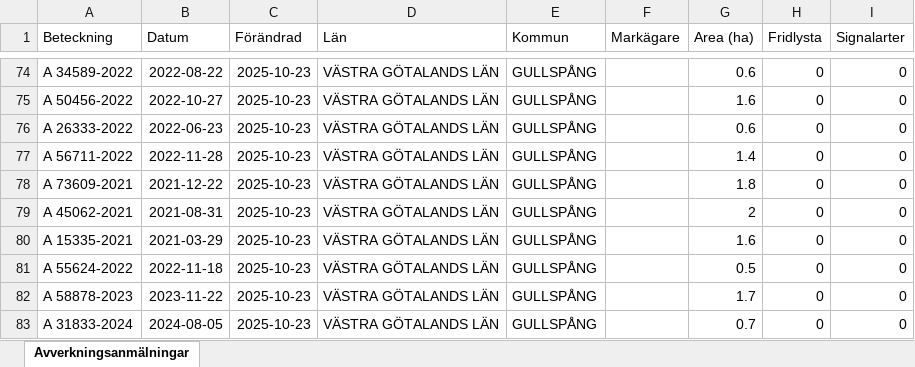
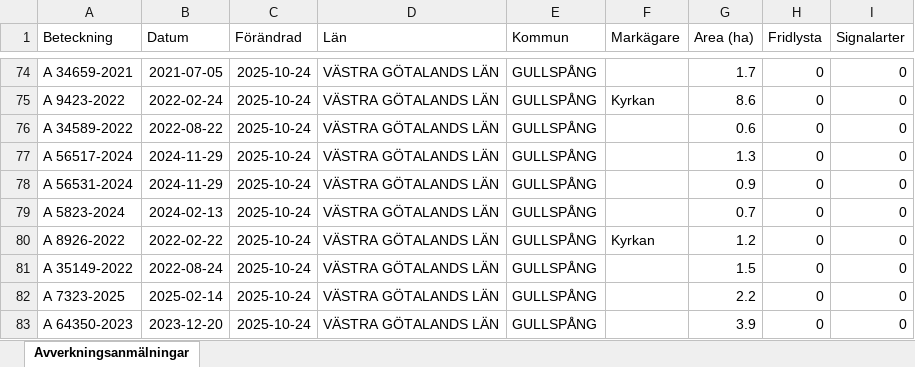
Before and after one commit to klasma/Logging_1447, an Excel workbook: Översikt GULLSPÅNG.xlsx, sheet Avverkningsanmälningar, drawn as a sheet; only a part is shown, gaps mark what is left out; values as stored, in another font and other column widths than the file's, no borders; the diff covers the shown part only; the diff names each change by its address in the sheet, - before the commit and + after, or states it on an @@ line.

```diff
--- a/Översikt GULLSPÅNG.xlsx (sheet Avverkningsanmälningar)
+++ b/Översikt GULLSPÅNG.xlsx (sheet Avverkningsanmälningar)
-A74 (Beteckning): A 34589-2022
+A74 (Beteckning): A 34659-2021
-B74 (Datum): 2022-08-22
+B74 (Datum): 2021-07-05
-C74:C83 (Förändrad): 2025-10-23
+C74:C83 (Förändrad): 2025-10-24
-G74 (Area (ha)): 0.6
+G74 (Area (ha)): 1.7
-A75 (Beteckning): A 50456-2022
+A75 (Beteckning): A 9423-2022
-B75 (Datum): 2022-10-27
+B75 (Datum): 2022-02-24
-F75 (Markägare): (empty)
+F75 (Markägare): Kyrkan
-G75 (Area (ha)): 1.6
+G75 (Area (ha)): 8.6
-A76 (Beteckning): A 26333-2022
+A76 (Beteckning): A 34589-2022
-B76 (Datum): 2022-06-23
+B76 (Datum): 2022-08-22
-A77 (Beteckning): A 56711-2022
+A77 (Beteckning): A 56517-2024
-B77 (Datum): 2022-11-28
+B77 (Datum): 2024-11-29
-G77 (Area (ha)): 1.4
+G77 (Area (ha)): 1.3
-A78 (Beteckning): A 73609-2021
+A78 (Beteckning): A 56531-2024
-B78 (Datum): 2021-12-22
+B78 (Datum): 2024-11-29
-G78 (Area (ha)): 1.8
+G78 (Area (ha)): 0.9
-A79 (Beteckning): A 45062-2021
+A79 (Beteckning): A 5823-2024
-B79 (Datum): 2021-08-31
+B79 (Datum): 2024-02-13
-G79 (Area (ha)): 2
+G79 (Area (ha)): 0.7
-A80 (Beteckning): A 15335-2021
+A80 (Beteckning): A 8926-2022
-B80 (Datum): 2021-03-29
+B80 (Datum): 2022-02-22
-F80 (Markägare): (empty)
+F80 (Markägare): Kyrkan
-G80 (Area (ha)): 1.6
+G80 (Area (ha)): 1.2
-A81 (Beteckning): A 55624-2022
+A81 (Beteckning): A 35149-2022
-B81 (Datum): 2022-11-18
+B81 (Datum): 2022-08-24
-G81 (Area (ha)): 0.5
+G81 (Area (ha)): 1.5
-A82 (Beteckning): A 58878-2023
+A82 (Beteckning): A 7323-2025
-B82 (Datum): 2023-11-22
+B82 (Datum): 2025-02-14
-G82 (Area (ha)): 1.7
+G82 (Area (ha)): 2.2
-A83 (Beteckning): A 31833-2024
+A83 (Beteckning): A 64350-2023
-B83 (Datum): 2024-08-05
+B83 (Datum): 2023-12-20
-G83 (Area (ha)): 0.7
+G83 (Area (ha)): 3.9
```
Also changed, not shown: 962 edited cells elsewhere in this sheet, artfynd/A 12709-2025 artfynd.xlsx, artfynd/A 25432-2021 artfynd.xlsx, 51 other files.
